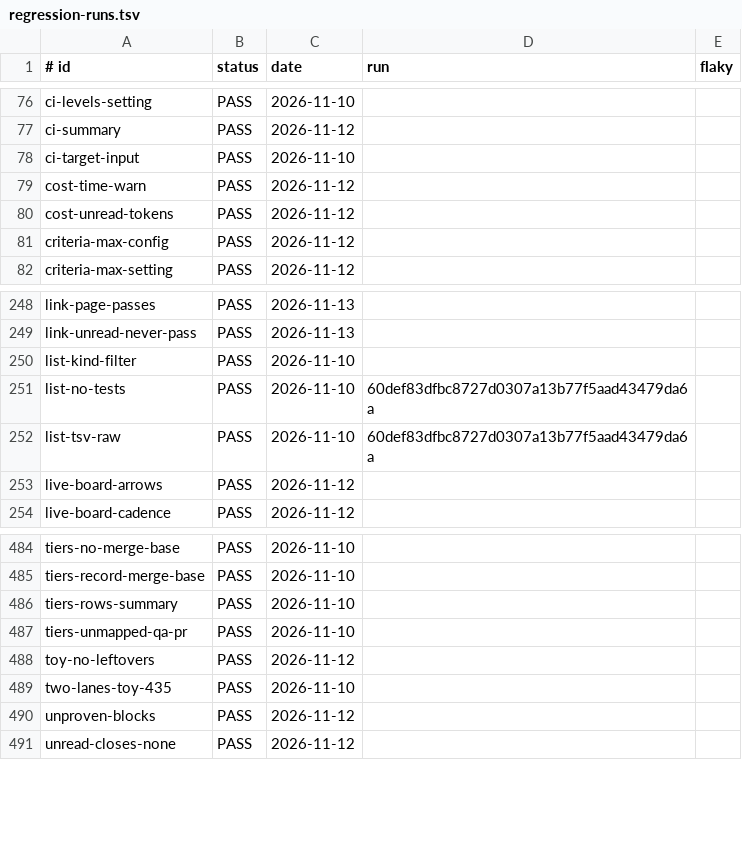
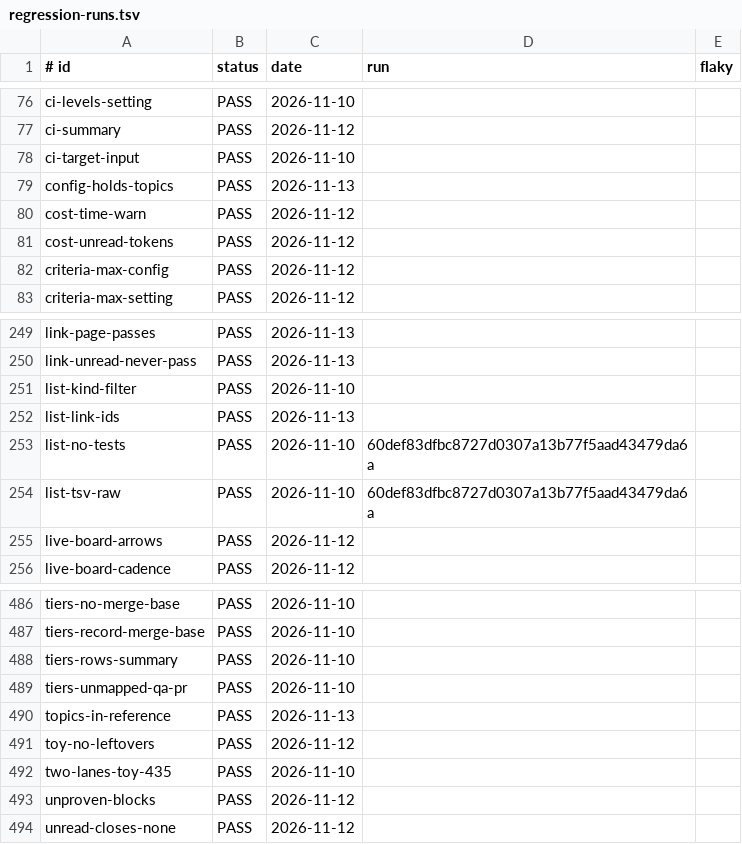
Before and after one commit to jcl2018/agent-workflow-template, a TSV file: .loop/regression-runs.tsv, drawn as a sheet; only a part is shown, gaps mark what is left out; the diff names each change by its address in the sheet, - before the commit and + after, or states it on an @@ line.

```diff
--- a/.loop/regression-runs.tsv
+++ b/.loop/regression-runs.tsv
+row 79: config-holds-topics | PASS | 2026-11-13
+row 252: list-link-ids | PASS | 2026-11-13
+row 490: topics-in-reference | PASS | 2026-11-13
```
Also changed, not shown: .loop/regression.tsv, 6 other files.
